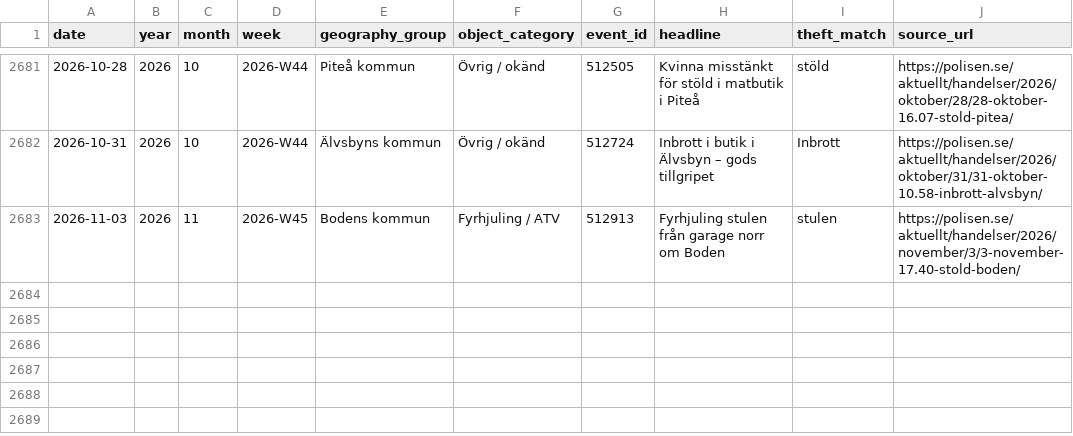
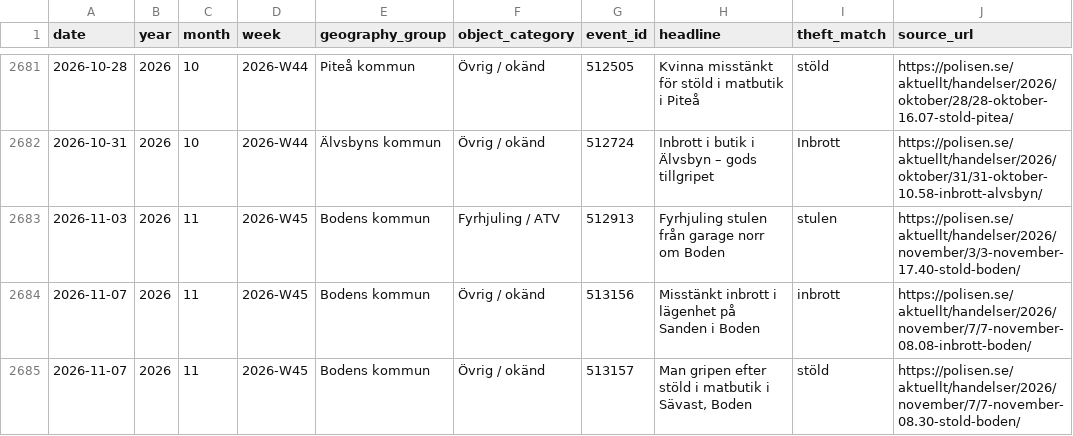
Before and after one commit to Lulea-statistik/Lulea-polishandelser, a CSV file: data/theft_object_mentions.csv, drawn as a sheet; only a part is shown, gaps mark what is left out.

```diff
--- a/data/theft_object_mentions.csv
+++ b/data/theft_object_mentions.csv
@@ -2683 +2683,3 @@ date,year,month,week,geography_group,object_category,event_id,headline,theft_mat
 2026-11-03,2026,11,2026-W45,Bodens kommun,Fyrhjuling / ATV,512913,Fyrhjuling stulen från garage norr om Boden,stulen,https://polisen.se/aktuellt/handelser/2026/november/3/3-november-17.40-stold-boden/
+2026-11-07,2026,11,2026-W45,Bodens kommun,Övrig / okänd,513156,Misstänkt inbrott i lägenhet på Sanden i Boden,inbrott,https://polisen.se/aktuellt/handelser/2026/november/7/7-november-08.08-inbrott-boden/
+2026-11-07,2026,11,2026-W45,Bodens kommun,Övrig / okänd,513157,"Man gripen efter stöld i matbutik i Sävast, Boden",stöld,https://polisen.se/aktuellt/handelser/2026/november/7/7-november-08.30-stold-boden/
```
Also changed, not shown: data/expanded_monthly_summary.csv, data/monthly_summary.csv, 26 other files.
